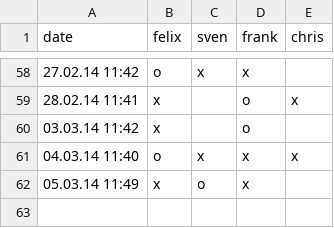
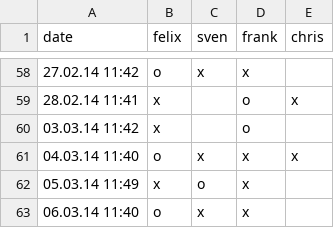
Before and after one commit to makefu/capo, a CSV file: capo.csv, drawn as a sheet; only a part is shown, gaps mark what is left out; the diff names each change by its address in the sheet, - before the commit and + after, or states it on an @@ line.

Commit message:
test

```diff
--- a/capo.csv
+++ b/capo.csv
+row 63: 06.03.14 11:40 | o | x | x
```
